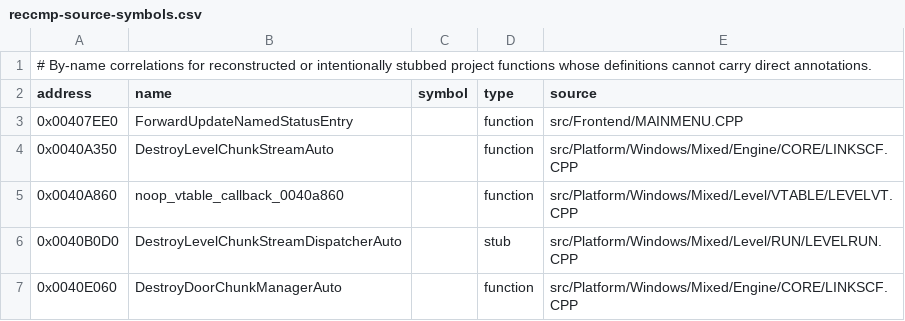
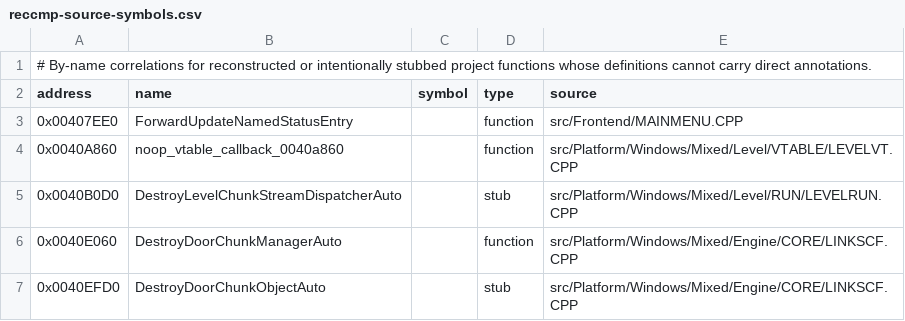
Before and after one commit to vonhoff/lemball-decomp, a CSV file: data/reccmp-source-symbols.csv, drawn as a sheet; only a part is shown; the shorter side is filled out with more unchanged rows; the diff names each change by its address in the sheet, - before the commit and + after, or states it on an @@ line.

```diff
--- a/data/reccmp-source-symbols.csv
+++ b/data/reccmp-source-symbols.csv
-row 4: 0x0040A350 | DestroyLevelChunkStreamAuto |  | function | src/Platform/Windows/Mixed/Engine/CORE/LINKSCF.CPP
```
Also changed, not shown: data/macintosh-symbol-coverage.csv, data/objdiff-functions.csv, 5 other files.
